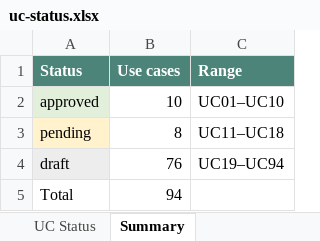
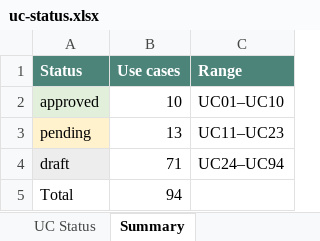
Before and after one commit to WBLcompany/FundManagementDemo, an Excel workbook: docs/business-analysis/uc-status.xlsx, sheet Summary, drawn as a sheet; values as stored, in another font and other column widths than the file's, no borders; the diff names each change by its address in the sheet, - before the commit and + after, or states it on an @@ line.

```diff
--- a/docs/business-analysis/uc-status.xlsx (sheet Summary)
+++ b/docs/business-analysis/uc-status.xlsx (sheet Summary)
-B3 (Use cases): 8
+B3 (Use cases): 13
-C3 (Range): UC11–UC18
+C3 (Range): UC11–UC23
-B4 (Use cases): 76
+B4 (Use cases): 71
-C4 (Range): UC19–UC94
+C4 (Range): UC24–UC94
```
Also changed, not shown: sheet UC Status, 1 other file.
